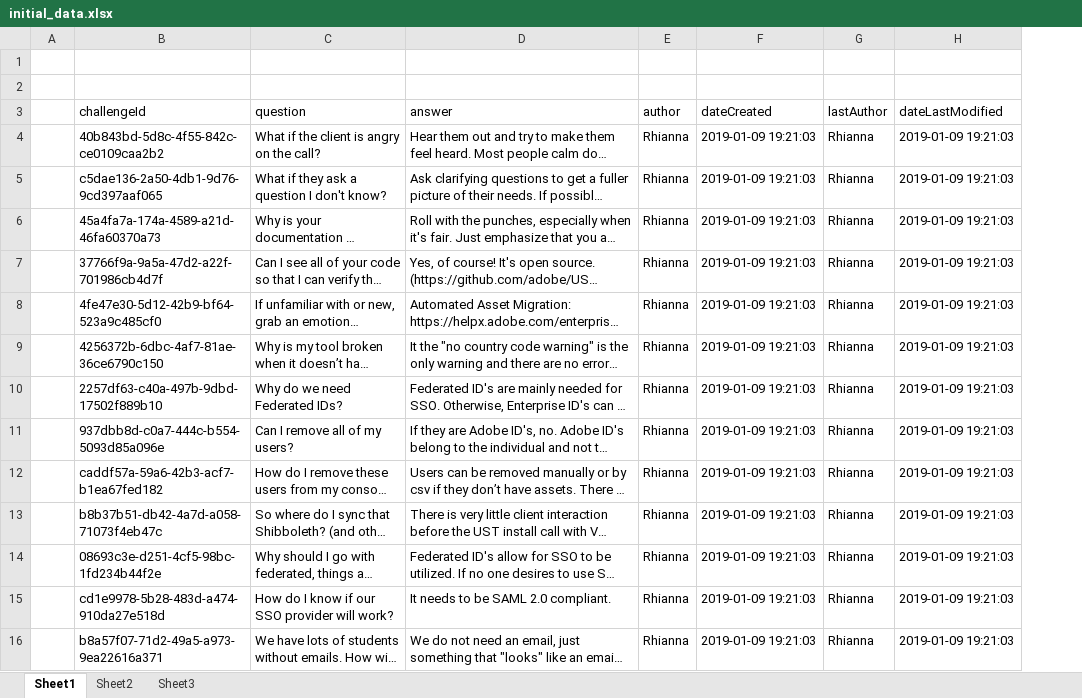
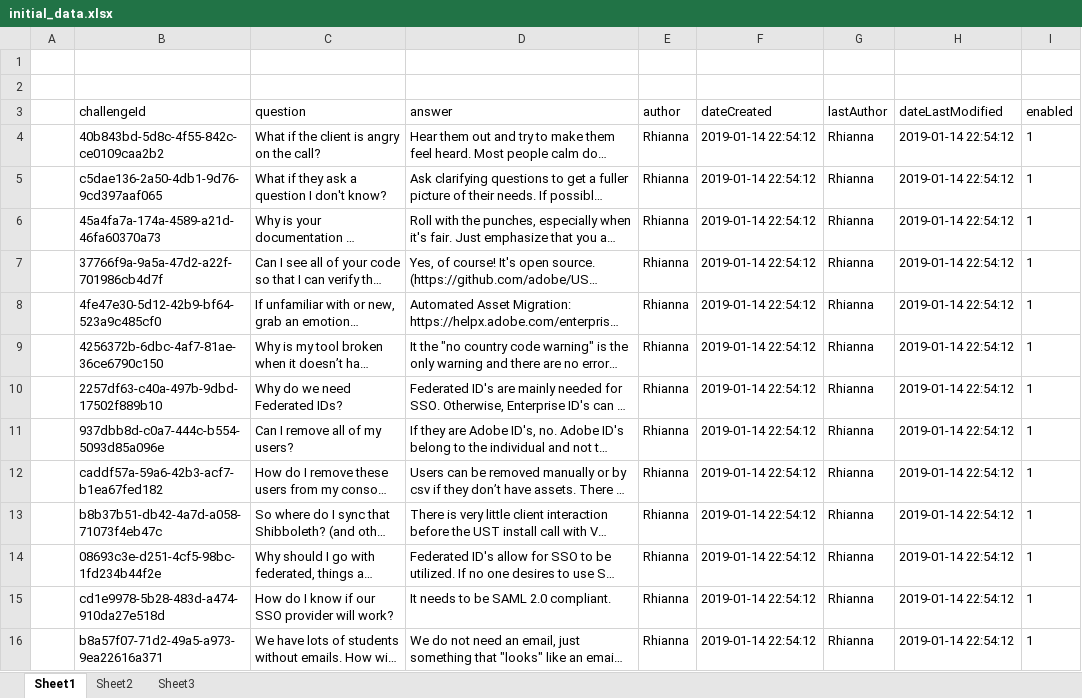
Before and after one commit to vossenv/lucene_hibernate_demo, an Excel workbook: initial_data.xlsx, sheet Sheet1, drawn as a sheet; only a part is shown; long unchanged cells end in …; values as stored, in another font and other column widths than the file's, no borders; the diff covers the shown part only; the diff names each change by its address in the sheet, - before the commit and + after, or states it on an @@ line.

```diff
--- a/initial_data.xlsx (sheet Sheet1)
+++ b/initial_data.xlsx (sheet Sheet1)
+column I (enabled), rows 4-16: all 1
-F4:F16 (dateCreated): 2019-01-09 19:21:03
+F4:F16 (dateCreated): 2019-01-14 22:54:12
-H4:H16 (dateLastModified): 2019-01-09 19:21:03
+H4:H16 (dateLastModified): 2019-01-14 22:54:12
```
Also changed, not shown: 90 edited cells elsewhere in this sheet, sheet Sheet3, sheet Sheet2, 5 other files.
